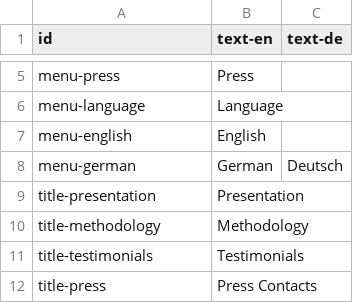
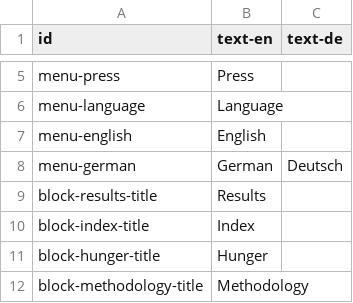
Before and after one commit to fagan2888/hunger-index-2015, a CSV file: data/messages.csv, drawn as a sheet; only a part is shown, gaps mark what is left out; the diff covers the shown part only.

Commit message:
Make fields in messages.csv clearer

```diff
--- a/data/messages.csv
+++ b/data/messages.csv
@@ -8,5 +8,5 @@ menu-english,English,
 menu-german,German,Deutsch
-title-presentation,Presentation,
-title-methodology,Methodology,
-title-testimonials,Testimonials,
-title-press,Press Contacts,
+block-results-title,Results,
+block-index-title,Index,
+block-hunger-title,Hunger,
+block-methodology-title,Methodology,
```
Also changed, not shown: 9 added rows and 9 removed rows elsewhere in this file.
